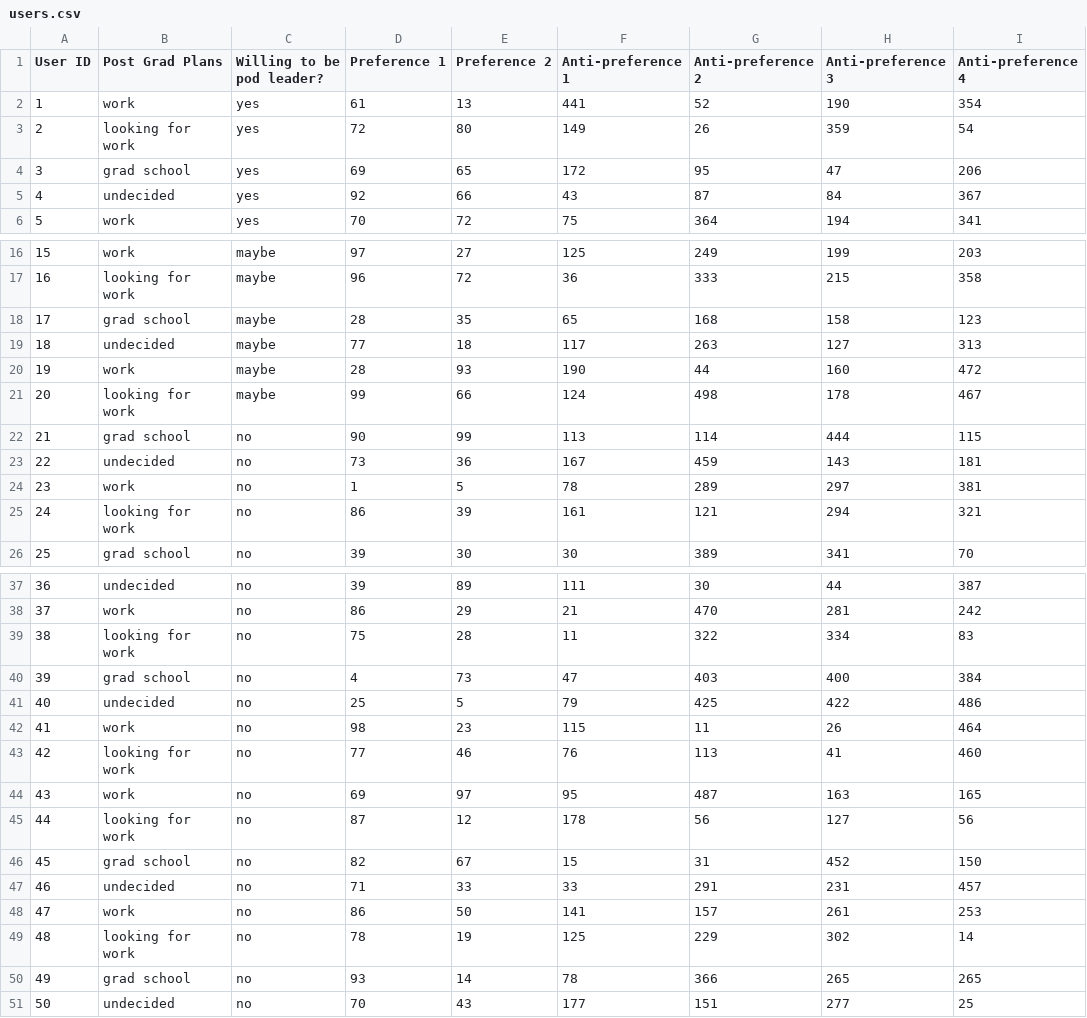
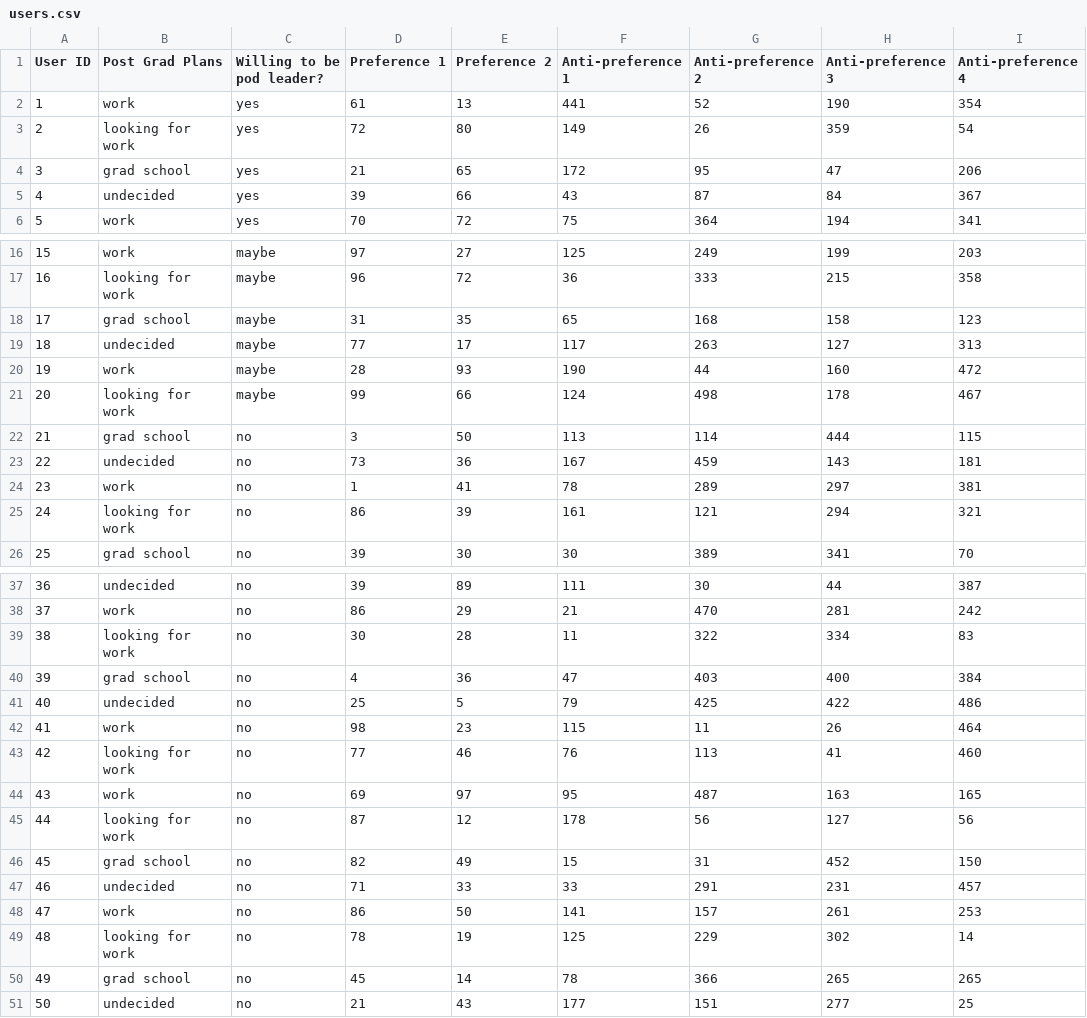
Before and after one commit to UniverseColumbus/LifePods-App, a CSV file: LifePodsAlgorithm/bin/source/users.csv, drawn as a sheet; only a part is shown, gaps mark what is left out; the diff covers the shown part only.

```diff
--- a/LifePodsAlgorithm/bin/source/users.csv
+++ b/LifePodsAlgorithm/bin/source/users.csv
@@ -3,4 +3,4 @@ User ID,Post Grad Plans,Willing to be pod leader?,Preference 1,Preference 2,Anti
 2,looking for work,yes,72,80,149,26,359,54
-3,grad school,yes,69,65,172,95,47,206
-4,undecided,yes,92,66,43,87,84,367
+3,grad school,yes,21,65,172,95,47,206
+4,undecided,yes,39,66,43,87,84,367
 5,work,yes,70,72,75,364,194,341
@@ -17,9 +17,9 @@ User ID,Post Grad Plans,Willing to be pod leader?,Preference 1,Preference 2,Anti
 16,looking for work,maybe,96,72,36,333,215,358
-17,grad school,maybe,28,35,65,168,158,123
-18,undecided,maybe,77,18,117,263,127,313
+17,grad school,maybe,31,35,65,168,158,123
+18,undecided,maybe,77,17,117,263,127,313
 19,work,maybe,28,93,190,44,160,472
 20,looking for work,maybe,99,66,124,498,178,467
-21,grad school,no,90,99,113,114,444,115
+21,grad school,no,3,50,113,114,444,115
 22,undecided,no,73,36,167,459,143,181
-23,work,no,1,5,78,289,297,381
+23,work,no,1,41,78,289,297,381
 24,looking for work,no,86,39,161,121,294,321
@@ -38,4 +38,4 @@ User ID,Post Grad Plans,Willing to be pod leader?,Preference 1,Preference 2,Anti
 37,work,no,86,29,21,470,281,242
-38,looking for work,no,75,28,11,322,334,83
-39,grad school,no,4,73,47,403,400,384
+38,looking for work,no,30,28,11,322,334,83
+39,grad school,no,4,36,47,403,400,384
 40,undecided,no,25,5,79,425,422,486
@@ -45,3 +45,3 @@ User ID,Post Grad Plans,Willing to be pod leader?,Preference 1,Preference 2,Anti
 44,looking for work,no,87,12,178,56,127,56
-45,grad school,no,82,67,15,31,452,150
+45,grad school,no,82,49,15,31,452,150
 46,undecided,no,71,33,33,291,231,457
@@ -49,3 +49,3 @@ User ID,Post Grad Plans,Willing to be pod leader?,Preference 1,Preference 2,Anti
 48,looking for work,no,78,19,125,229,302,14
-49,grad school,no,93,14,78,366,265,265
-50,undecided,no,70,43,177,151,277,25
+49,grad school,no,45,14,78,366,265,265
+50,undecided,no,21,43,177,151,277,25
```
Also changed, not shown: 1 edited cell elsewhere in this file, LifePodsAlgorithm/src/source/users.csv, 15 other files.
